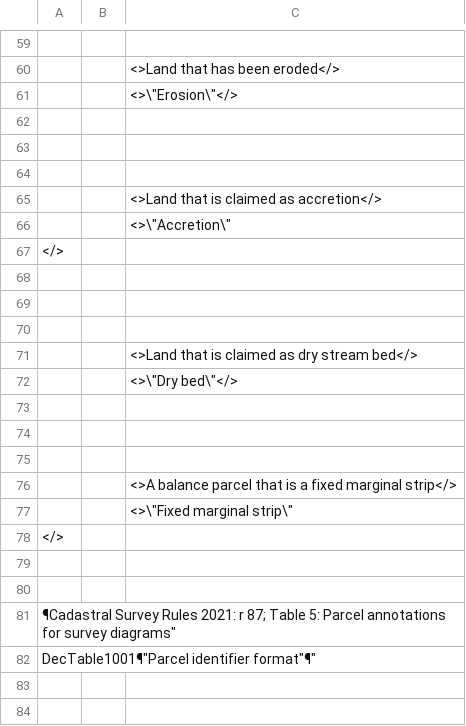
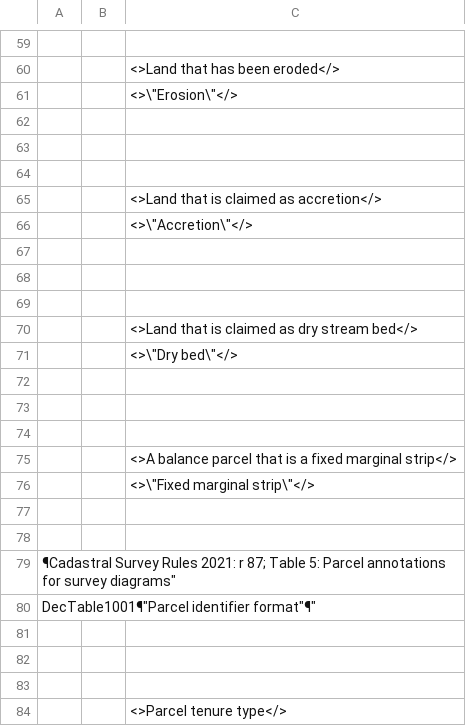
Before and after one commit to MarkDonaldBacon/Neo4J-import, a CSV file: DecisionTables_CSV.CSV, drawn as a sheet; only a part is shown, gaps mark what is left out; the shorter side is filled out with more unchanged rows; removed rows and columns are numbered as before the commit, all else as after; the diff names each change by its address in the sheet, - before the commit and + after, or states it on an @@ line.

Commit message:
Add files via upload

```diff
--- a/DecisionTables_CSV.CSV
+++ b/DecisionTables_CSV.CSV
-C66: <>\"Accretion\"
+C66: <>\"Accretion\"</>
-row 67: </>
-C76: <>\"Fixed marginal strip\"
+C76: <>\"Fixed marginal strip\"</>
-row 78: </>
```
